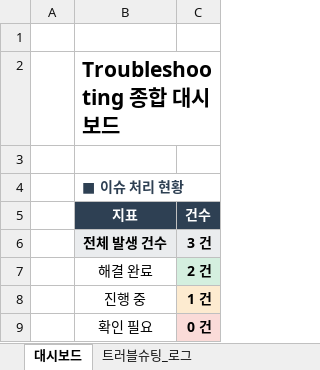
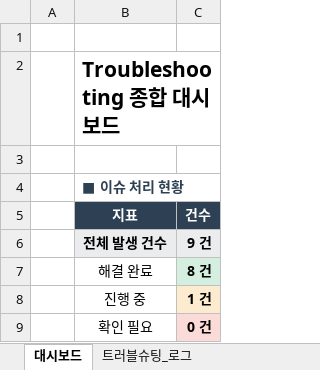
Before and after one commit to a01096038118/oneproject, an Excel workbook: troubleshooting/Troubleshooting_Log_Template.xlsx, sheet 대시보드, drawn as a sheet; values as stored, in another font and other column widths than the file's, no borders; charts and pictures not drawn; the diff names each change by its address in the sheet, - before the commit and + after, or states it on an @@ line.

```diff
--- a/troubleshooting/Troubleshooting_Log_Template.xlsx (sheet 대시보드)
+++ b/troubleshooting/Troubleshooting_Log_Template.xlsx (sheet 대시보드)
-C6 (건수): 3 건
+C6 (건수): 9 건
-C7 (건수): 2 건
+C7 (건수): 8 건
```
Also changed, not shown: sheet 트러블슈팅_로그, charts or pictures, 18 other files.
